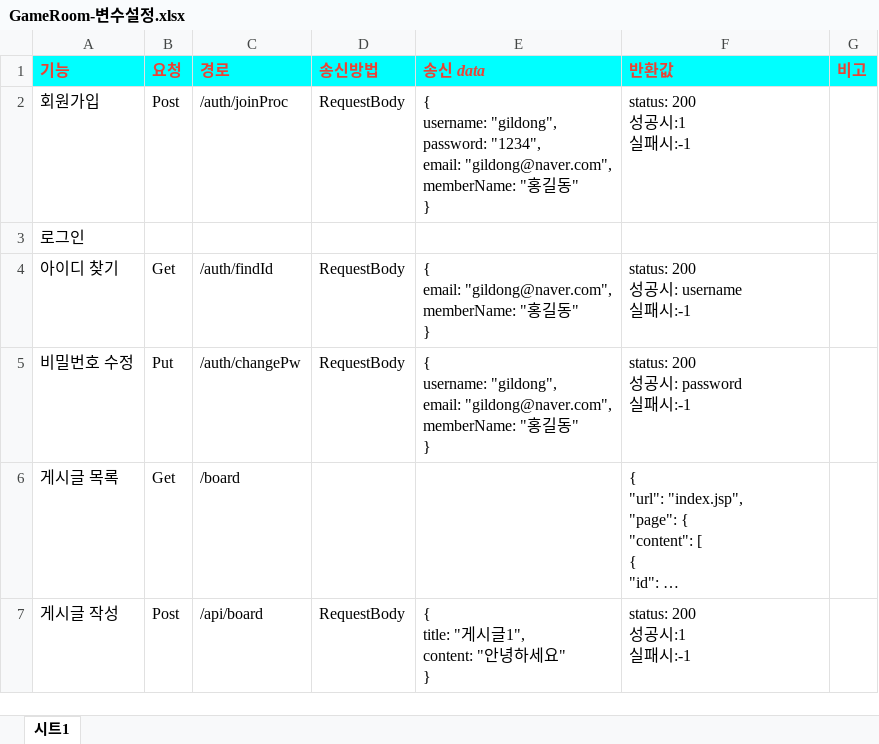
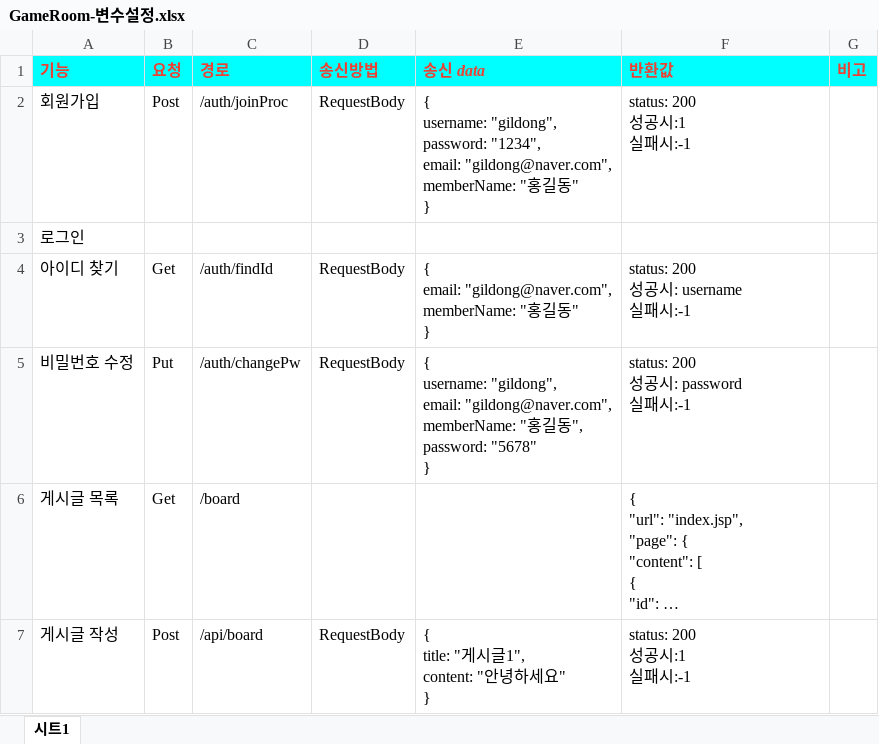
Before and after one commit to dngus1683/GameRoom, an Excel workbook: project1_GameRoom/Project/GameRoom-변수설정.xlsx, sheet 시트1, drawn as a sheet; only a part is shown; long unchanged cells end in …; values as stored, in another font and other column widths than the file's, no borders; ↵ is a line break in a cell; the diff names each change by its address in the sheet, - before the commit and + after, or states it on an @@ line.

```diff
--- a/project1_GameRoom/Project/GameRoom-변수설정.xlsx (sheet 시트1)
+++ b/project1_GameRoom/Project/GameRoom-변수설정.xlsx (sheet 시트1)
-E5 (송신 data): …길동" ↵ }
+E5 (송신 data): …길동", ↵ password: "5678" ↵ }
```
Also changed, not shown: 3 other files.
